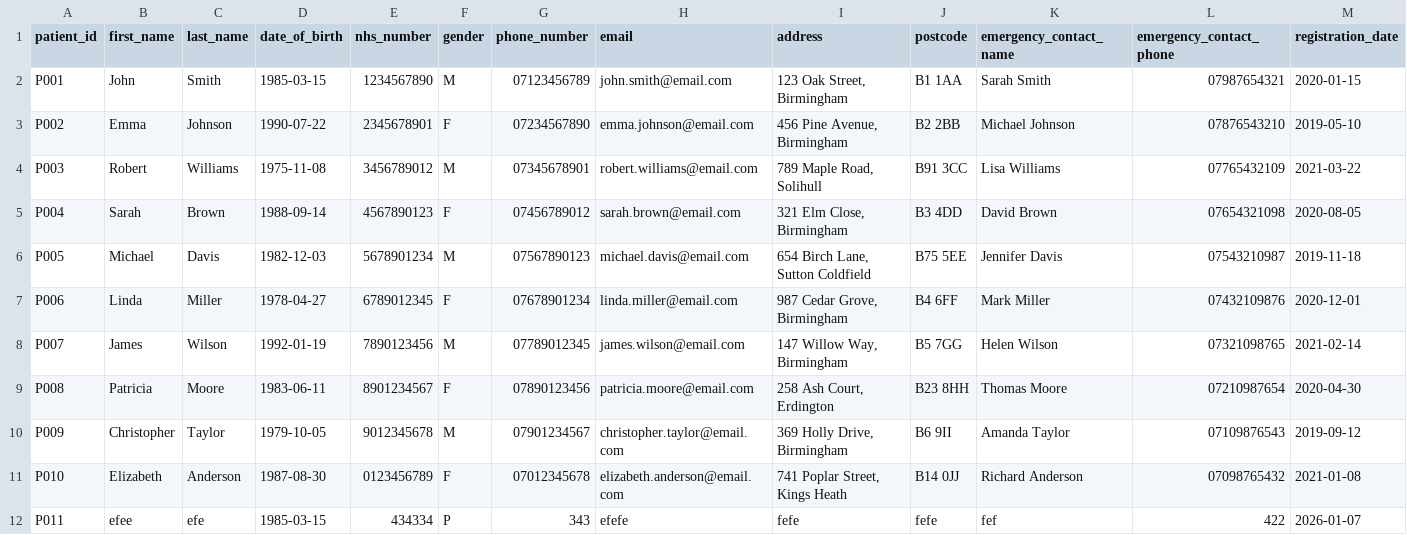
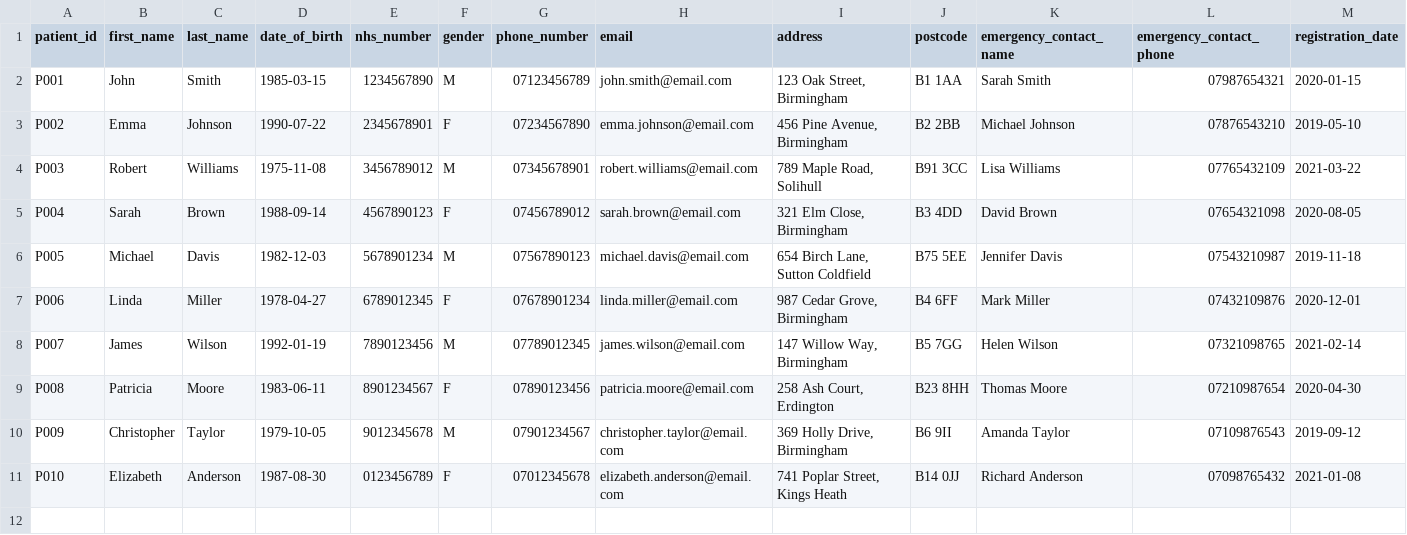
Before and after one commit to ph23aaj/HealthCare_Project, a CSV file: patients.csv, drawn as a sheet; only a part is shown; rows hold the shown columns only; the diff names each change by its address in the sheet, - before the commit and + after, or states it on an @@ line.

```diff
--- a/patients.csv
+++ b/patients.csv
-row 12: P011 | efee | efe | 1985-03-15 | 434334 | P | 343 | efefe | fefe | fefe | fef | 422 | 2026-01-07
```
Also changed, not shown: appointments.csv, 5 other files.
